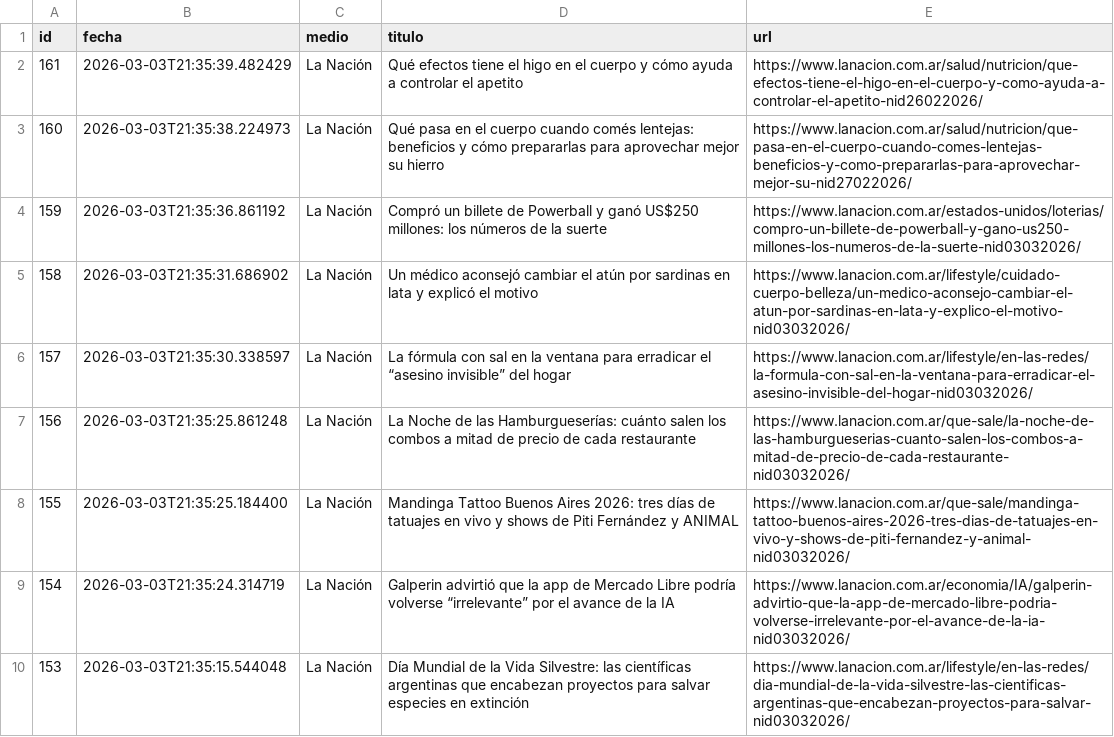
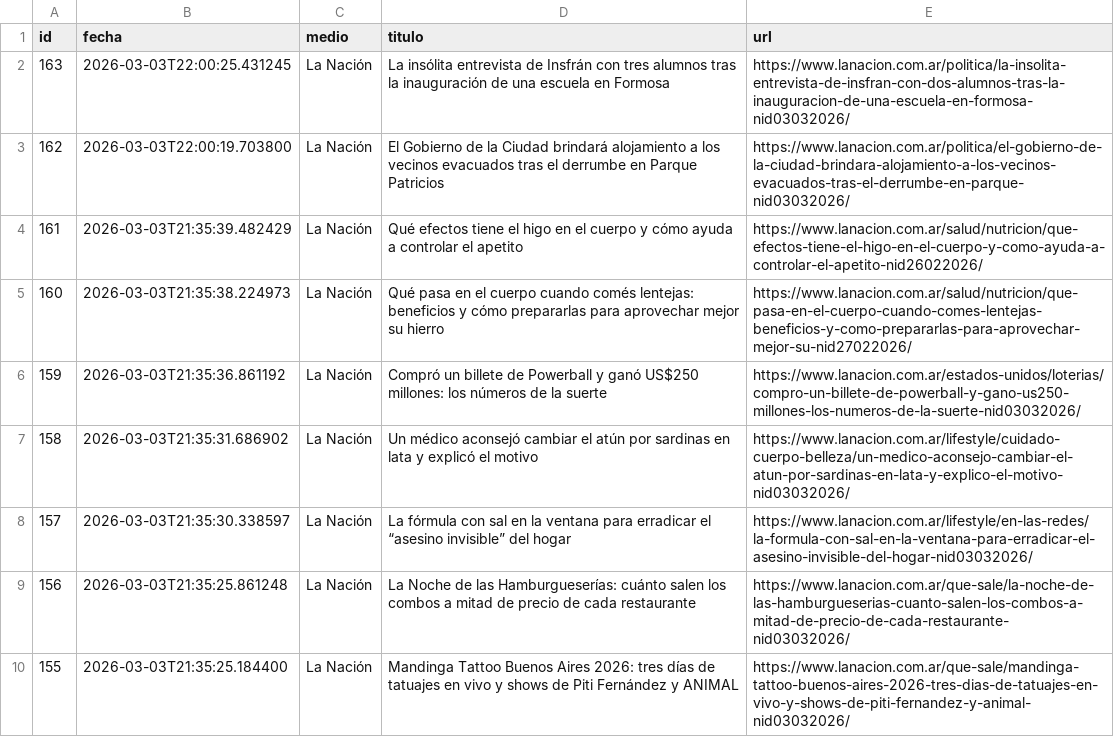
Before and after one commit to ElvisChatzky/BusProyect, a CSV file: data/hoy.csv, drawn as a sheet; only a part is shown; the shorter side is filled out with more unchanged rows; the diff names each change by its address in the sheet, - before the commit and + after, or states it on an @@ line.

```diff
--- a/data/hoy.csv
+++ b/data/hoy.csv
+row 2: 163 | 2026-03-03T22:00:25.431245 | La Nación | La insólita entrevista de Insfrán con tres alumnos tras la inauguración de una escuela en Formosa | https://www.lanacion.com.ar/politica/la-insolita-entrevista-de-insfran-con-dos-alumnos-tras-la-inauguracion-de-una-escuela-en-formosa-nid03032026/
+row 3: 162 | 2026-03-03T22:00:19.703800 | La Nación | El Gobierno de la Ciudad brindará alojamiento a los vecinos evacuados tras el derrumbe en Parque Patricios | https://www.lanacion.com.ar/politica/el-gobierno-de-la-ciudad-brindara-alojamiento-a-los-vecinos-evacuados-tras-el-derrumbe-en-parque-nid03032026/
```
Also changed, not shown: data/historico.csv, 1 other file.
